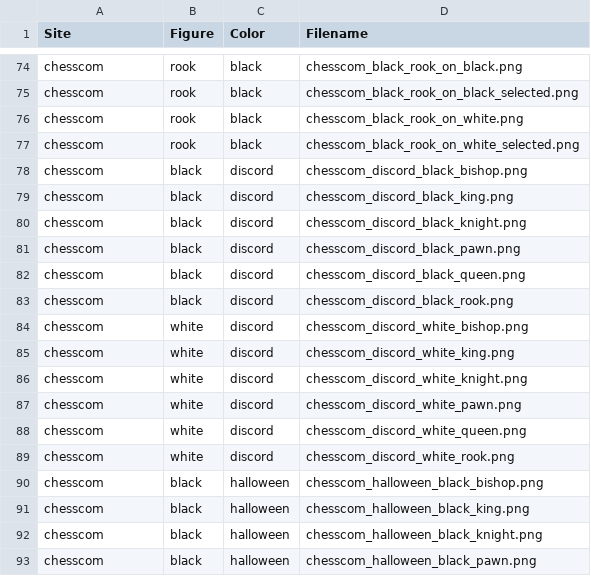
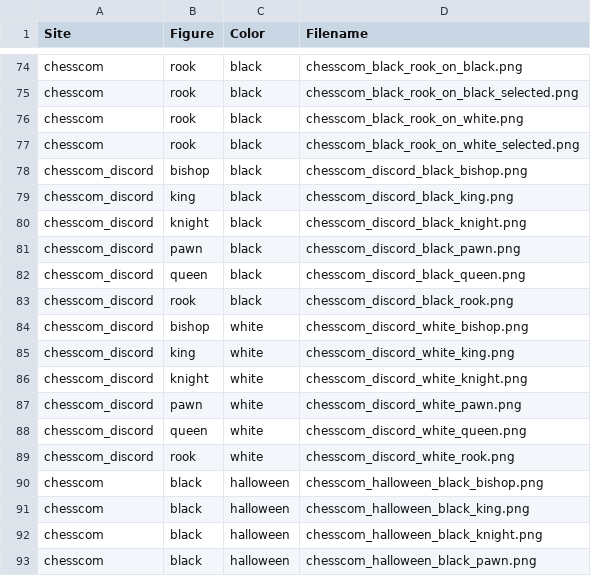
Before and after one commit to Zaurall/chessmind-rl, a CSV file: data/cells/dataset.csv, drawn as a sheet; only a part is shown, gaps mark what is left out.

```diff
--- a/data/cells/dataset.csv
+++ b/data/cells/dataset.csv
@@ -77,14 +77,14 @@ chesscom,rook,black,chesscom_black_rook_on_white.png
 chesscom,rook,black,chesscom_black_rook_on_white_selected.png
-chesscom,black,discord,chesscom_discord_black_bishop.png
-chesscom,black,discord,chesscom_discord_black_king.png
-chesscom,black,discord,chesscom_discord_black_knight.png
-chesscom,black,discord,chesscom_discord_black_pawn.png
-chesscom,black,discord,chesscom_discord_black_queen.png
-chesscom,black,discord,chesscom_discord_black_rook.png
-chesscom,white,discord,chesscom_discord_white_bishop.png
-chesscom,white,discord,chesscom_discord_white_king.png
-chesscom,white,discord,chesscom_discord_white_knight.png
-chesscom,white,discord,chesscom_discord_white_pawn.png
-chesscom,white,discord,chesscom_discord_white_queen.png
-chesscom,white,discord,chesscom_discord_white_rook.png
+chesscom_discord,bishop,black,chesscom_discord_black_bishop.png
+chesscom_discord,king,black,chesscom_discord_black_king.png
+chesscom_discord,knight,black,chesscom_discord_black_knight.png
+chesscom_discord,pawn,black,chesscom_discord_black_pawn.png
+chesscom_discord,queen,black,chesscom_discord_black_queen.png
+chesscom_discord,rook,black,chesscom_discord_black_rook.png
+chesscom_discord,bishop,white,chesscom_discord_white_bishop.png
+chesscom_discord,king,white,chesscom_discord_white_king.png
+chesscom_discord,knight,white,chesscom_discord_white_knight.png
+chesscom_discord,pawn,white,chesscom_discord_white_pawn.png
+chesscom_discord,queen,white,chesscom_discord_white_queen.png
+chesscom_discord,rook,white,chesscom_discord_white_rook.png
 chesscom,black,halloween,chesscom_halloween_black_bishop.png
```
Also changed, not shown: 2 other files.
